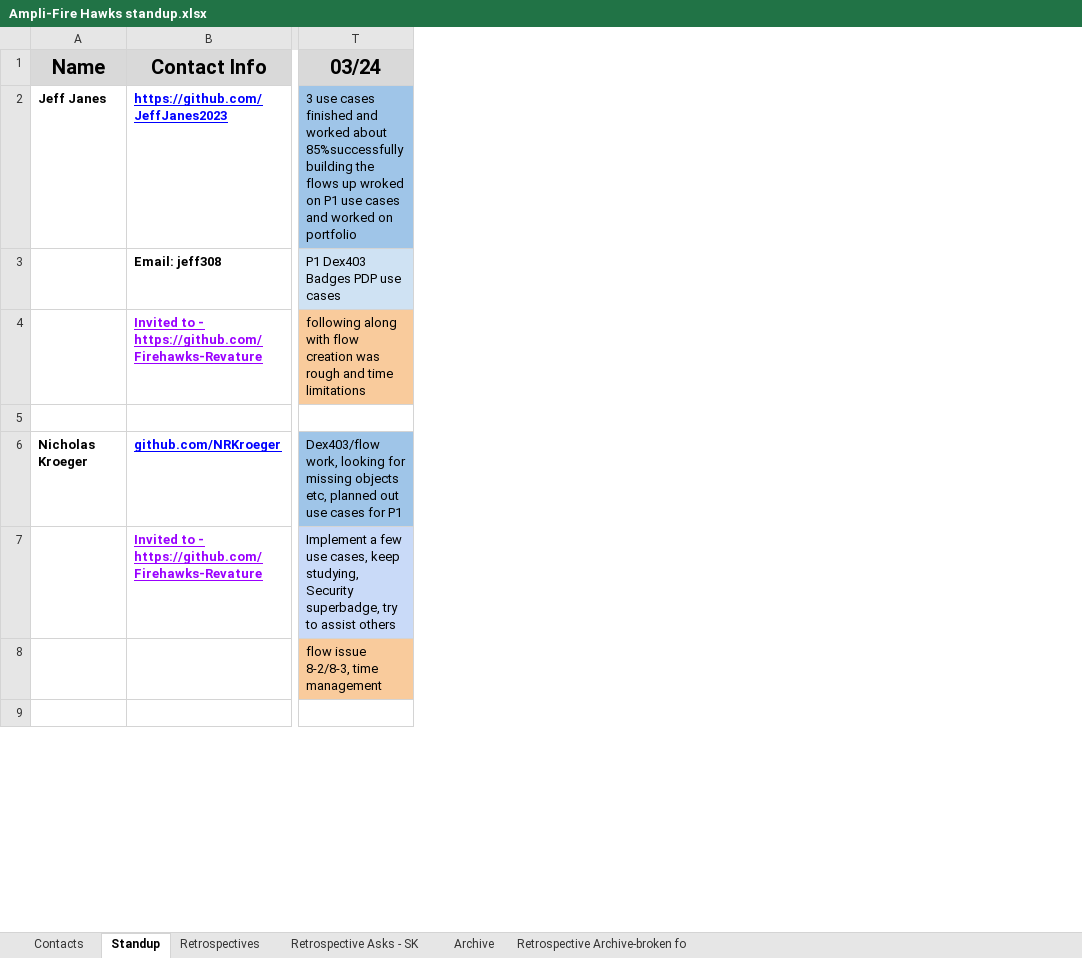
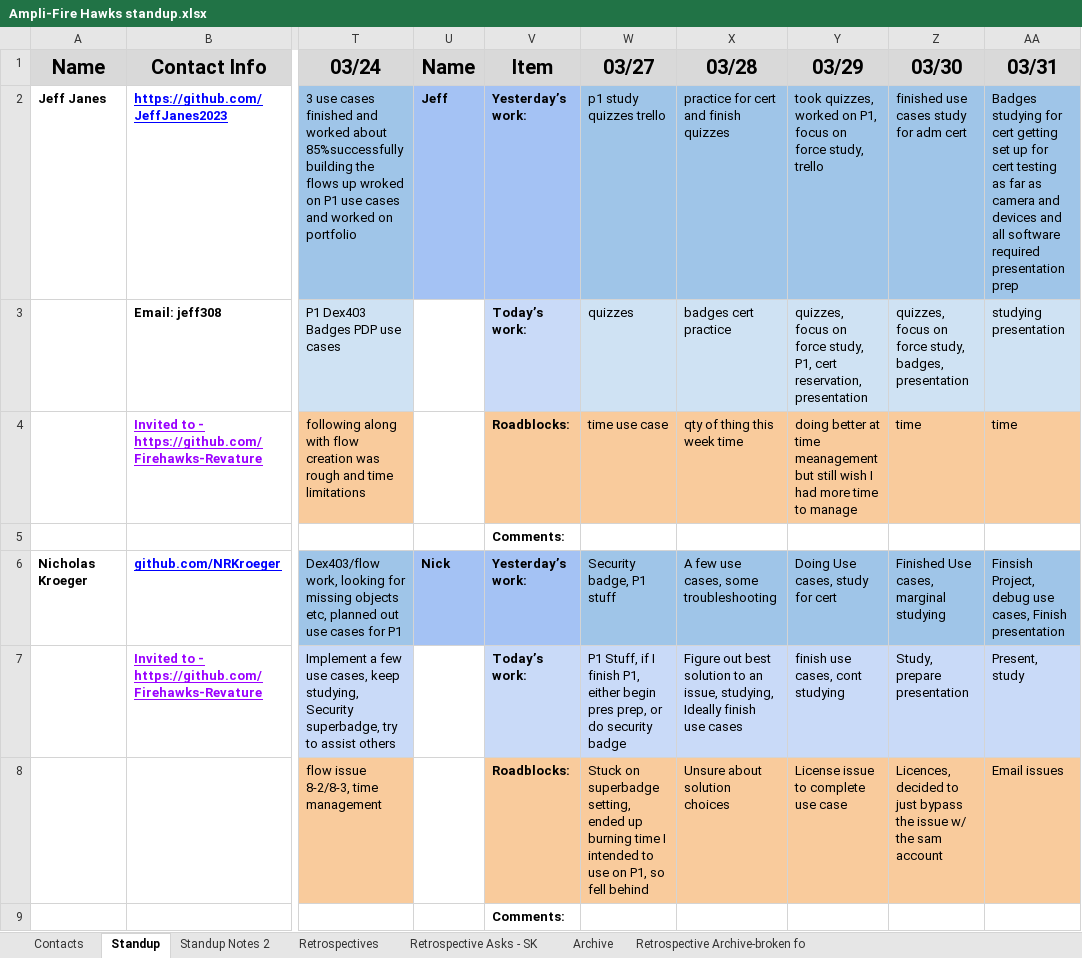
Before and after one commit to Fire-Hawks-Amplifire-Revature/Standups, an Excel workbook: Ampli-Fire Hawks standup.xlsx, sheet Standup, drawn as a sheet; only a part is shown, gaps mark what is left out; values as stored, in another font and other column widths than the file's, no borders; charts and pictures not drawn; the diff names each change by its address in the sheet, - before the commit and + after, or states it on an @@ line.

```diff
--- a/Ampli-Fire Hawks standup.xlsx (sheet Standup)
+++ b/Ampli-Fire Hawks standup.xlsx (sheet Standup)
+sheet tab: Standup Notes 2
+column U, rows 1-6: Name | Jeff |  |  |  | Nick
+column V, rows 1-9: Item | Yesterday’s work: | Today’s work: | Roadblocks: | Comments: | Yesterday’s work: | Today’s work: | Roadblocks: | Comments:
+column W, rows 1-8: 03/27 | p1 study quizzes trello | quizzes | time use case |  | Security badge, P1 stuff | P1 Stuff, if I finish P1, either begin pres prep, or do security badge | Stuck on superbadge setting, ended up burning time I intended to use on P1, so fell behind
+column X, rows 1-8: 03/28 | practice for cert and finish quizzes | badges cert practice | qty of thing this week time |  | A few use cases, some troubleshooting | Figure out best solution to an issue, studying, Ideally finish use cases | Unsure about solution choices
+column Y, rows 1-8: 03/29 | took quizzes, worked on P1, focus on force study, trello | quizzes, focus on force study, P1, cert reservation, presentation | doing better at time meanagement but still wish I had more time to manage |  | Doing Use cases, study for cert | finish use cases, cont studying | License issue to complete use case
+column Z, rows 1-8: 03/30 | finished use cases study for adm cert | quizzes, focus on force study, badges, presentation | time |  | Finished Use cases, marginal studying | Study, prepare presentation | Licences, decided to just bypass the issue w/ the sam account
+column AA, rows 1-8: 03/31 | Badges studying for cert getting set up for cert testing as far as camera and devices and all software required presentation prep | studying presentation | time |  | Finsish Project, debug use cases, Finish presentation | Present, study | Email issues
```
Also changed, not shown: sheet Retrospectives, charts or pictures, 1 other file.
